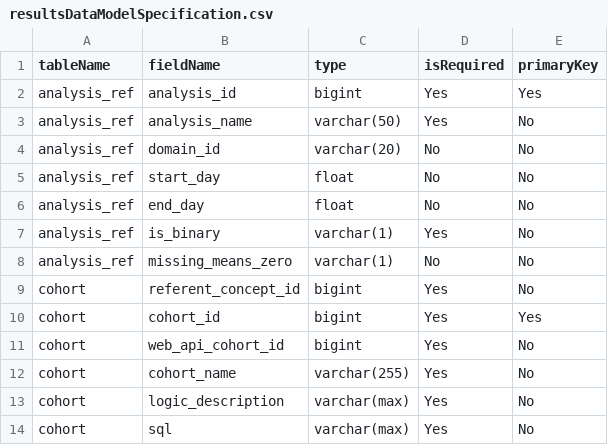
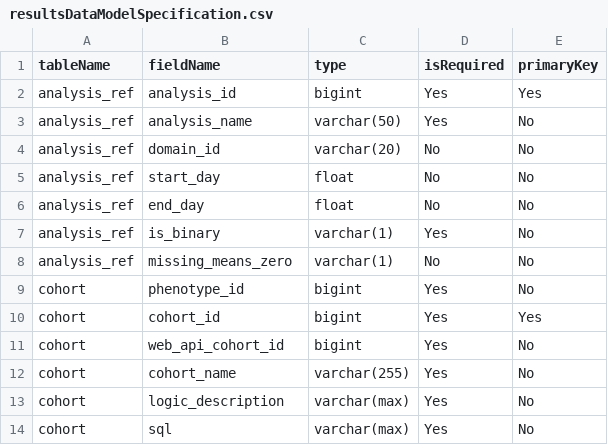
Before and after one commit to OHDSI/CohortDiagnostics, a CSV file: inst/settings/resultsDataModelSpecification.csv, drawn as a sheet; only a part is shown.

Commit message:
Cohort and phenotype now linked by phenotypeId, not referentConceptId. Adding example Phenotype Library package.

```diff
--- a/inst/settings/resultsDataModelSpecification.csv
+++ b/inst/settings/resultsDataModelSpecification.csv
@@ -8,3 +8,3 @@ analysis_ref,is_binary,varchar(1),Yes,No
 analysis_ref,missing_means_zero,varchar(1),No,No
-cohort,referent_concept_id,bigint,Yes,No
+cohort,phenotype_id,bigint,Yes,No
 cohort,cohort_id,bigint,Yes,Yes
```
Also changed, not shown: 29 other files.
